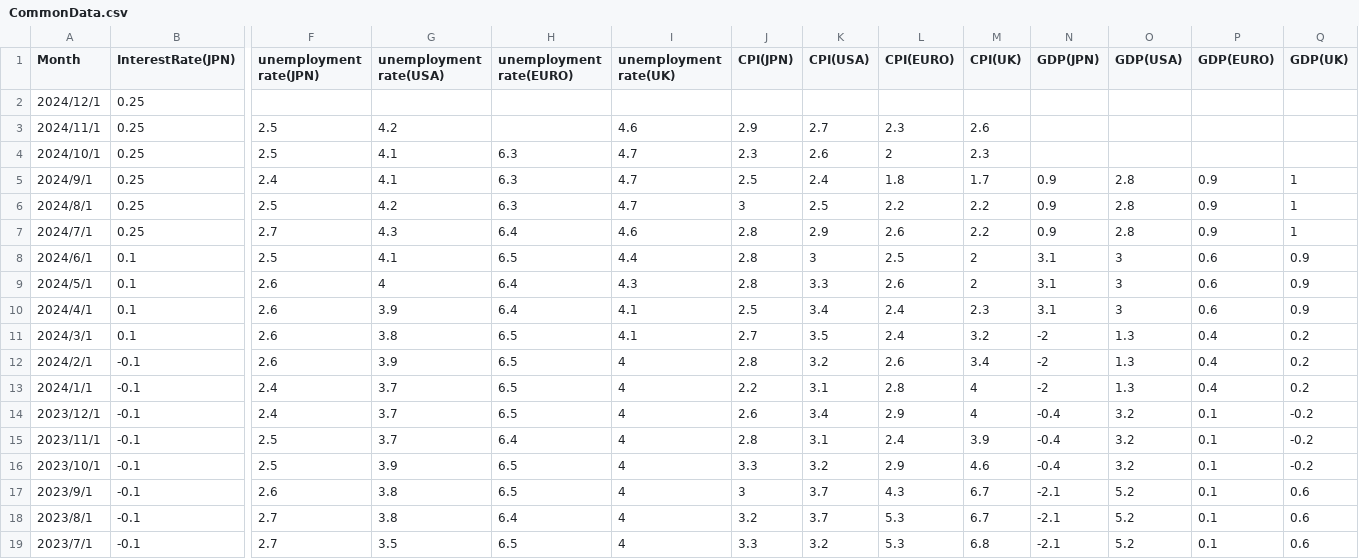
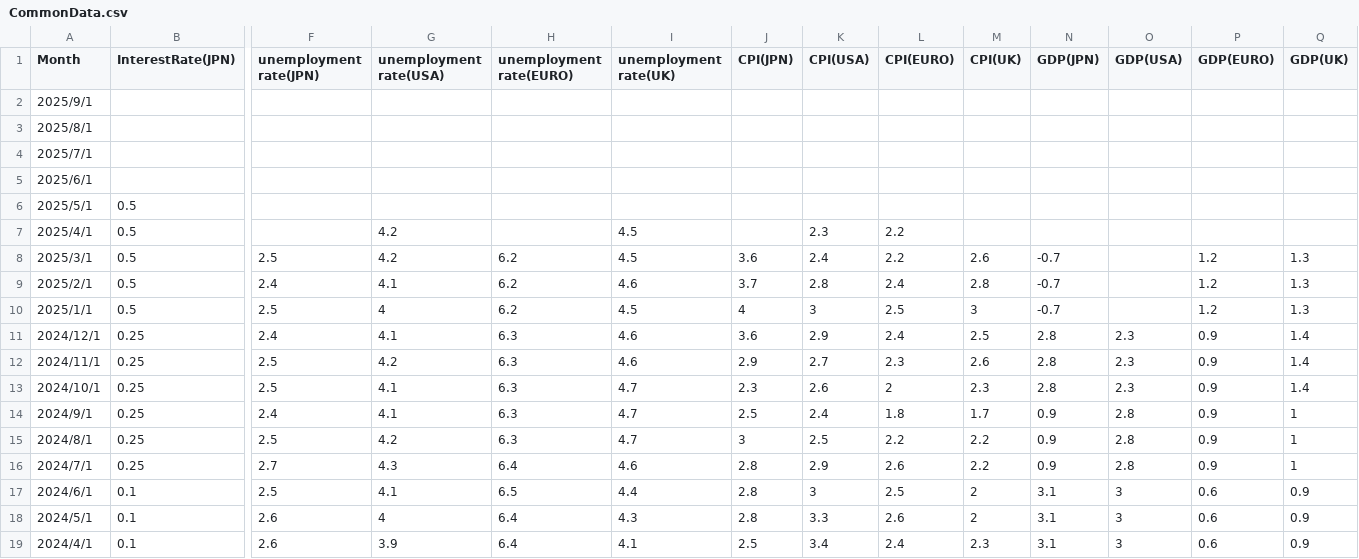
Before and after one commit to Yoshi-Hirai/sv_stockanalysis, a CSV file: Resource/CommonData.csv, drawn as a sheet; only a part is shown, gaps mark what is left out; the shorter side is filled out with more unchanged rows; addresses are those after the commit; rows hold the shown columns only; the diff names each change by its address in the sheet, - before the commit and + after, or states it on an @@ line.

```diff
--- a/Resource/CommonData.csv
+++ b/Resource/CommonData.csv
+row 2: 2025/9/1
+row 3: 2025/8/1
+row 4: 2025/7/1
+row 5: 2025/6/1
+row 6: 2025/5/1 | 0.5
+row 7: 2025/4/1 | 0.5 |  | 4.2 |  | 4.5 |  | 2.3 | 2.2
+row 8: 2025/3/1 | 0.5 | 2.5 | 4.2 | 6.2 | 4.5 | 3.6 | 2.4 | 2.2 | 2.6 | -0.7 |  | 1.2 | 1.3
+row 9: 2025/2/1 | 0.5 | 2.4 | 4.1 | 6.2 | 4.6 | 3.7 | 2.8 | 2.4 | 2.8 | -0.7 |  | 1.2 | 1.3
+row 10: 2025/1/1 | 0.5 | 2.5 | 4 | 6.2 | 4.5 | 4 | 3 | 2.5 | 3 | -0.7 |  | 1.2 | 1.3
-F11 (unemployment rate(JPN)): (empty)
+F11 (unemployment rate(JPN)): 2.4
-G11 (unemployment rate(USA)): (empty)
+G11 (unemployment rate(USA)): 4.1
-H11:H12 (unemployment rate(EURO)): (empty)
+H11:H12 (unemployment rate(EURO)): 6.3
-I11 (unemployment rate(UK)): (empty)
+I11 (unemployment rate(UK)): 4.6
-J11 (CPI(JPN)): (empty)
+J11 (CPI(JPN)): 3.6
-K11 (CPI(USA)): (empty)
+K11 (CPI(USA)): 2.9
-L11 (CPI(EURO)): (empty)
+L11 (CPI(EURO)): 2.4
-M11 (CPI(UK)): (empty)
+M11 (CPI(UK)): 2.5
-N11:N13 (GDP(JPN)): (empty)
+N11:N13 (GDP(JPN)): 2.8
-O11:O13 (GDP(USA)): (empty)
+O11:O13 (GDP(USA)): 2.3
-P11:P13 (GDP(EURO)): (empty)
+P11:P13 (GDP(EURO)): 0.9
-Q11:Q13 (GDP(UK)): (empty)
+Q11:Q13 (GDP(UK)): 1.4
```
Also changed, not shown: Resource/0952/RawData.csv, Resource/2181/RawData.csv, 13 other files.
